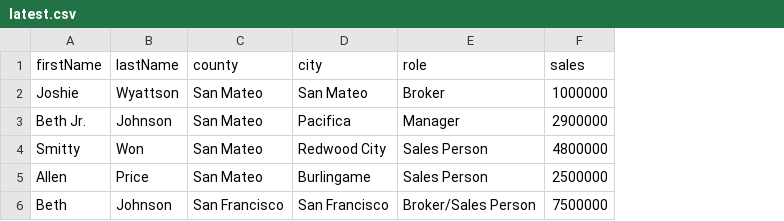
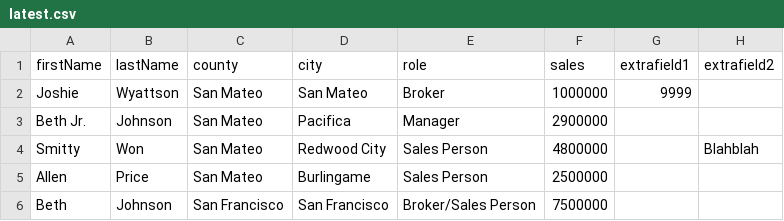
Before and after one commit to wyatt-troia/mini-apps, a CSV file: challenge_2/client/latest.csv, drawn as a sheet; the diff names each change by its address in the sheet, - before the commit and + after, or states it on an @@ line.

Commit message:
Require client to upload a file

```diff
--- a/challenge_2/client/latest.csv
+++ b/challenge_2/client/latest.csv
+column G (extrafield1), row 2: 9999
+column H (extrafield2), row 4: Blahblah
```
Also changed, not shown: 3 other files.
